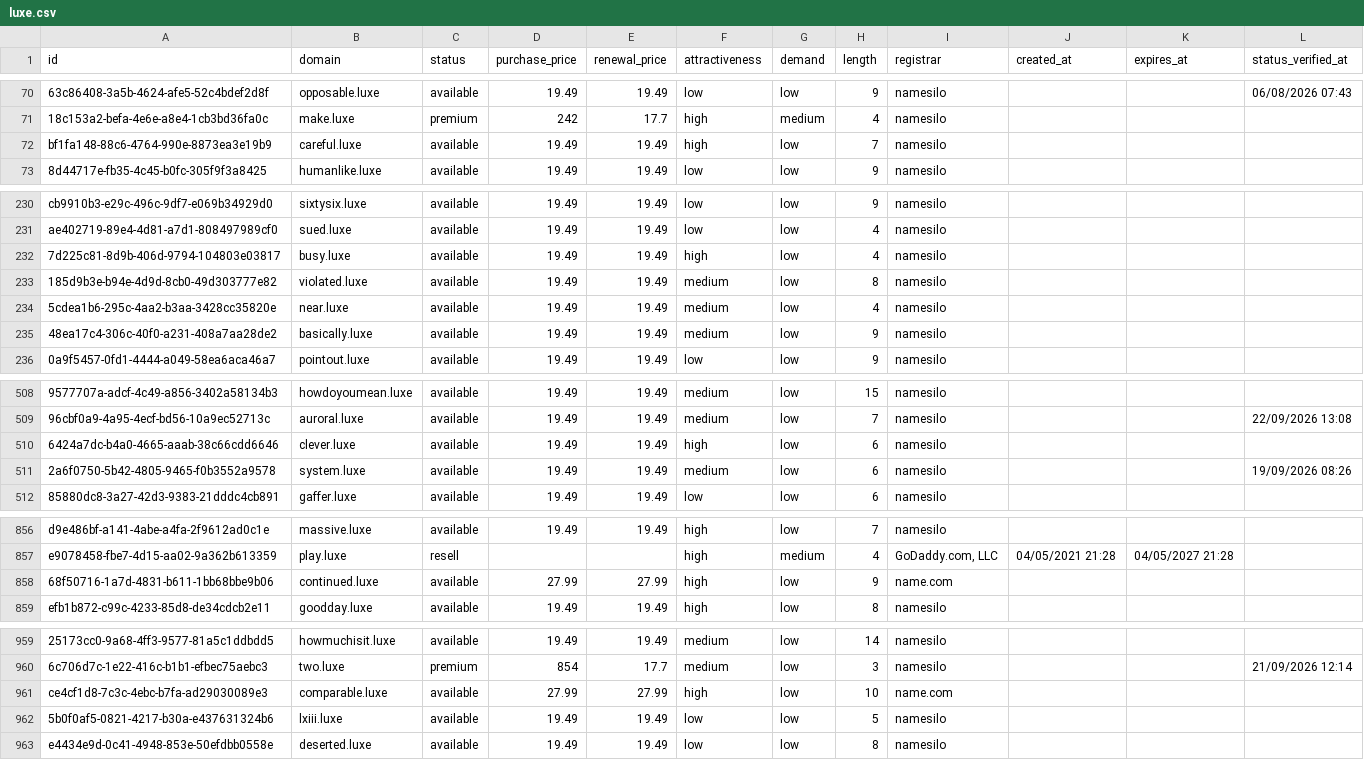
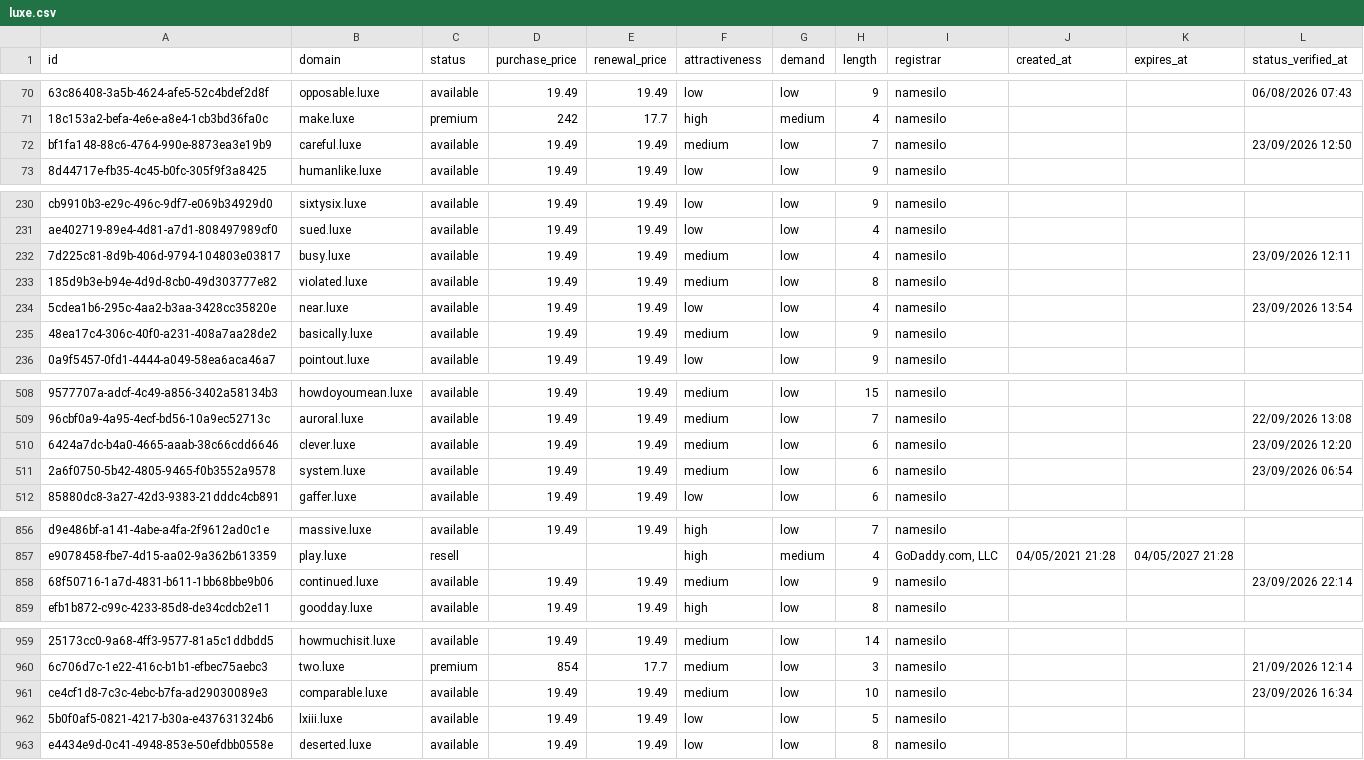
Before and after one commit to UniqueDomains/luxe-oneword-domains, a CSV file: luxe.csv, drawn as a sheet; only a part is shown, gaps mark what is left out; the diff covers the shown part only; the diff names each change by its address in the sheet, - before the commit and + after, or states it on an @@ line.

```diff
--- a/luxe.csv
+++ b/luxe.csv
-F72 (attractiveness): high
+F72 (attractiveness): medium
-L72 (status_verified_at): (empty)
+L72 (status_verified_at): 23/09/2026 12:50
-F232 (attractiveness): high
+F232 (attractiveness): medium
-L232 (status_verified_at): (empty)
+L232 (status_verified_at): 23/09/2026 12:11
-F234 (attractiveness): medium
+F234 (attractiveness): low
-L234 (status_verified_at): (empty)
+L234 (status_verified_at): 23/09/2026 13:54
-F510 (attractiveness): high
+F510 (attractiveness): medium
-L510 (status_verified_at): (empty)
+L510 (status_verified_at): 23/09/2026 12:20
-L511 (status_verified_at): 19/09/2026 08:26
+L511 (status_verified_at): 23/09/2026 06:54
-D858 (purchase_price): 27.99
+D858 (purchase_price): 19.49
-E858 (renewal_price): 27.99
+E858 (renewal_price): 19.49
-F858 (attractiveness): high
+F858 (attractiveness): medium
-I858 (registrar): name.com
+I858 (registrar): namesilo
-L858 (status_verified_at): (empty)
+L858 (status_verified_at): 23/09/2026 22:14
-D961 (purchase_price): 27.99
+D961 (purchase_price): 19.49
-E961 (renewal_price): 27.99
+E961 (renewal_price): 19.49
-F961 (attractiveness): high
+F961 (attractiveness): medium
-I961 (registrar): name.com
+I961 (registrar): namesilo
-L961 (status_verified_at): (empty)
+L961 (status_verified_at): 23/09/2026 16:34
```
Also changed, not shown: 74 edited cells elsewhere in this file, 4 other files.
